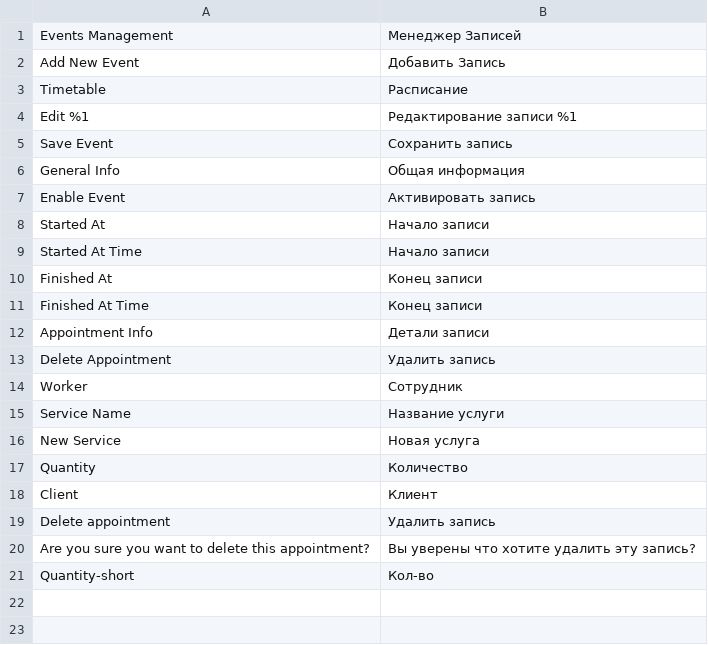
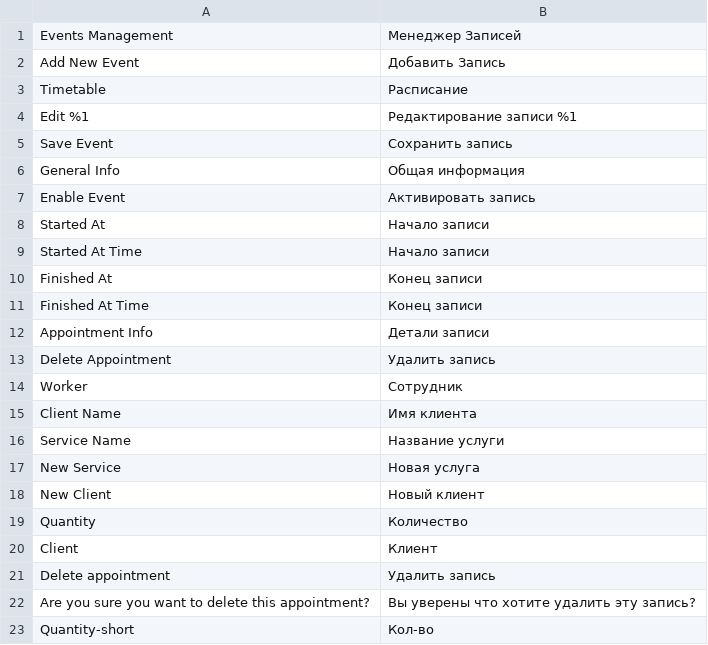
Before and after one commit to popovdenis/perfect-m2, a CSV file: app/code/Perfect/Event/i18n/ru_RU.csv, drawn as a sheet; the diff names each change by its address in the sheet, - before the commit and + after, or states it on an @@ line.

Commit message:
Events

```diff
--- a/app/code/Perfect/Event/i18n/ru_RU.csv
+++ b/app/code/Perfect/Event/i18n/ru_RU.csv
+row 15: Client Name | Имя клиента
+row 18: New Client | Новый клиент
```
Also changed, not shown: 16 other files.
